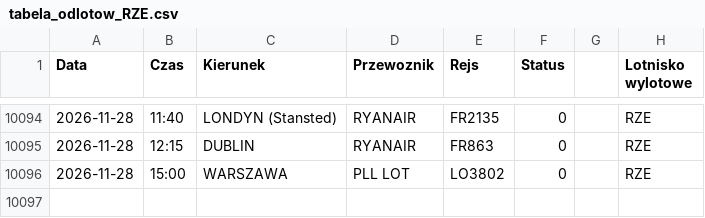
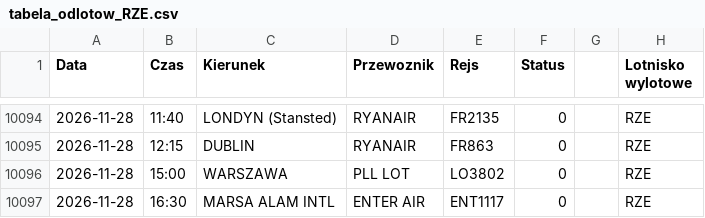
Before and after one commit to grzegorz-nowacki/departures-scraper, a CSV file: scraper/scraper_output/tabela_odlotow_RZE.csv, drawn as a sheet; only a part is shown, gaps mark what is left out; the diff names each change by its address in the sheet, - before the commit and + after, or states it on an @@ line.

```diff
--- a/scraper/scraper_output/tabela_odlotow_RZE.csv
+++ b/scraper/scraper_output/tabela_odlotow_RZE.csv
+row 10097: 2026-11-28 | 16:30 | MARSA ALAM INTL | ENTER AIR | ENT1117 | 0 |  | RZE
```
Also changed, not shown: scraper/scraper_output/tabela_odlotow_BZG.csv, 3 other files.
